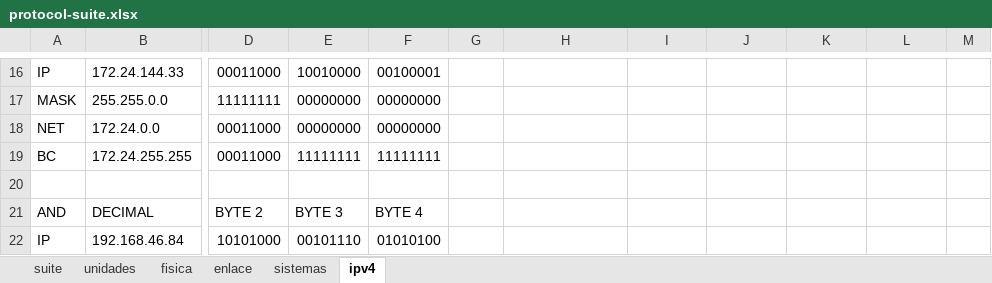
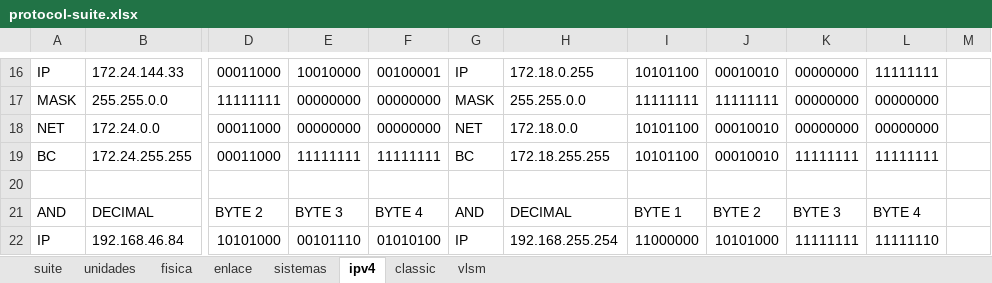
Before and after one commit to C215714N/EducacionIT, an Excel workbook: docs/protocol-suite.xlsx, sheet ipv4, drawn as a sheet; only a part is shown, gaps mark what is left out; values as stored, in another font and other column widths than the file's, no cell formats; table styles not drawn; the diff covers the shown part only; the diff names each change by its address in the sheet, - before the commit and + after, or states it on an @@ line.

```diff
--- a/docs/protocol-suite.xlsx (sheet ipv4)
+++ b/docs/protocol-suite.xlsx (sheet ipv4)
+sheet tab: classic
+sheet tab: vlsm
-G16: (empty)
+G16: IP
-H16: (empty)
+H16: 172.18.0.255
-I16: (empty)
+I16: 10101100
-J16: (empty)
+J16: 00010010
-K16:K18: (empty)
+K16:K18: 00000000
-L16: (empty)
+L16: 11111111
-G17: (empty)
+G17: MASK
-H17: (empty)
+H17: 255.255.0.0
-I17: (empty)
+I17: 11111111
-J17: (empty)
+J17: 11111111
-L17:L18: (empty)
+L17:L18: 00000000
-G18: (empty)
+G18: NET
-H18: (empty)
+H18: 172.18.0.0
-I18:I19: (empty)
+I18:I19: 10101100
-J18:J19: (empty)
+J18:J19: 00010010
-G19: (empty)
+G19: BC
-H19: (empty)
+H19: 172.18.255.255
-K19: (empty)
+K19: 11111111
-L19: (empty)
+L19: 11111111
-G21: (empty)
+G21: AND
-H21: (empty)
+H21: DECIMAL
-I21: (empty)
+I21: BYTE 1
-J21: (empty)
+J21: BYTE 2
-K21: (empty)
+K21: BYTE 3
-L21: (empty)
+L21: BYTE 4
-G22: (empty)
+G22: IP
-H22: (empty)
+H22: 192.168.255.254
-I22: (empty)
+I22: 11000000
-J22: (empty)
+J22: 10101000
-K22: (empty)
+K22: 11111111
-L22: (empty)
+L22: 11111110
```
Also changed, not shown: 54 edited cells elsewhere in this sheet, cell formats.
